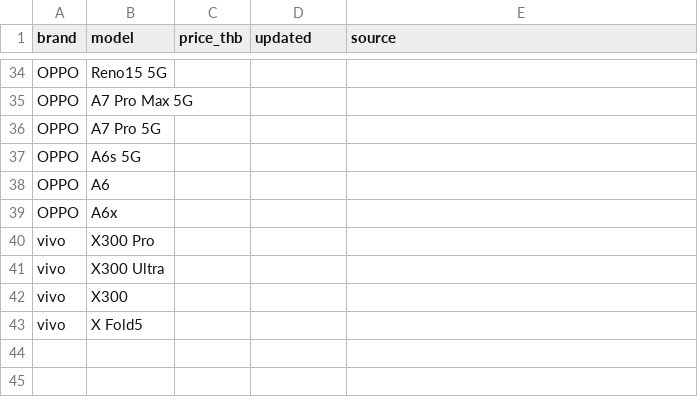
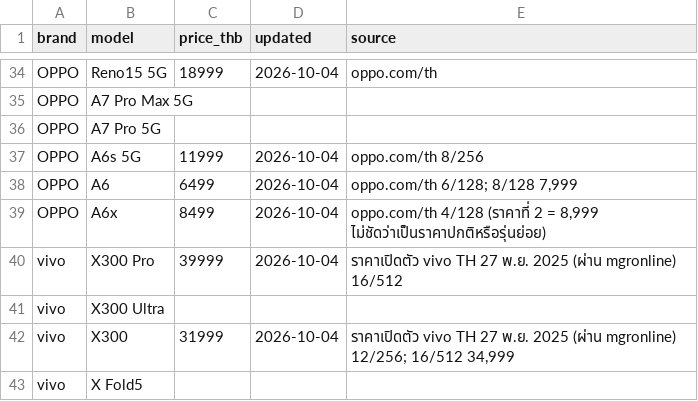
Before and after one commit to 66050208/Ai-phone-recommend, a CSV file: data/prices.csv, drawn as a sheet; only a part is shown, gaps mark what is left out; the diff covers the shown part only; the diff names each change by its address in the sheet, - before the commit and + after, or states it on an @@ line.

```diff
--- a/data/prices.csv
+++ b/data/prices.csv
-C34 (price_thb): (empty)
+C34 (price_thb): 18999
-D34 (updated): (empty)
+D34 (updated): 2026-10-04
-E34 (source): (empty)
+E34 (source): oppo.com/th
-C37 (price_thb): (empty)
+C37 (price_thb): 11999
-D37:D40 (updated): (empty)
+D37:D40 (updated): 2026-10-04
-E37 (source): (empty)
+E37 (source): oppo.com/th 8/256
-C38 (price_thb): (empty)
+C38 (price_thb): 6499
-E38 (source): (empty)
+E38 (source): oppo.com/th 6/128; 8/128 7,999
-C39 (price_thb): (empty)
+C39 (price_thb): 8499
-E39 (source): (empty)
+E39 (source): oppo.com/th 4/128 (ราคาที่ 2 = 8,999 ไม่ชัดว่าเป็นราคาปกติหรือรุ่นย่อย)
-C40 (price_thb): (empty)
+C40 (price_thb): 39999
-E40 (source): (empty)
+E40 (source): ราคาเปิดตัว vivo TH 27 พ.ย. 2025 (ผ่าน mgronline) 16/512
-C42 (price_thb): (empty)
+C42 (price_thb): 31999
-D42 (updated): (empty)
+D42 (updated): 2026-10-04
-E42 (source): (empty)
+E42 (source): ราคาเปิดตัว vivo TH 27 พ.ย. 2025 (ผ่าน mgronline) 12/256; 16/512 34,999
```
Also changed, not shown: 93 edited cells elsewhere in this file, data/images.csv, 10 other files.
